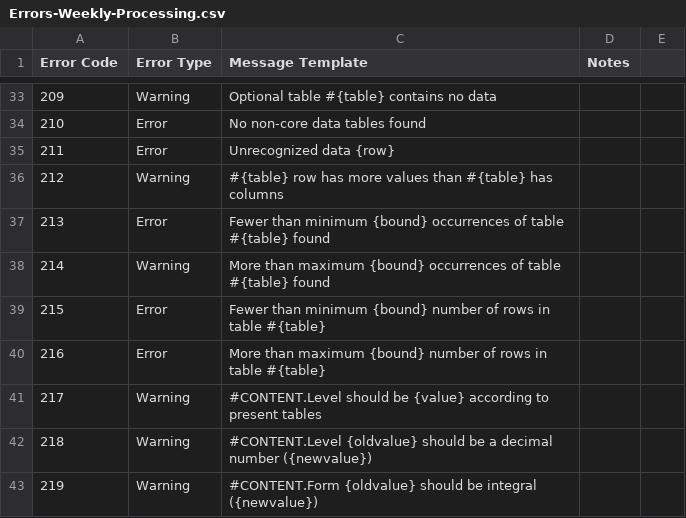
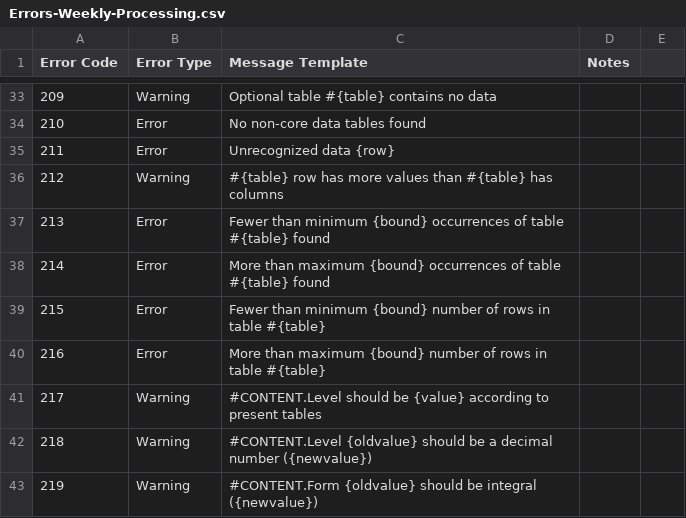
Before and after one commit to woudc/woudc-data-registry, a CSV file: data/migrate/Errors-Weekly-Processing.csv, drawn as a sheet; only a part is shown, gaps mark what is left out.

Commit message:
Error code 214 should be error, not warning

```diff
--- a/data/migrate/Errors-Weekly-Processing.csv
+++ b/data/migrate/Errors-Weekly-Processing.csv
@@ -37,3 +37,3 @@ Error Code,Error Type,Message Template,Notes
 213,Error,Fewer than minimum {bound} occurrences of table #{table} found
-214,Warning,More than maximum {bound} occurrences of table #{table} found
+214,Error,More than maximum {bound} occurrences of table #{table} found
 215,Error,Fewer than minimum {bound} number of rows in table #{table}
```
